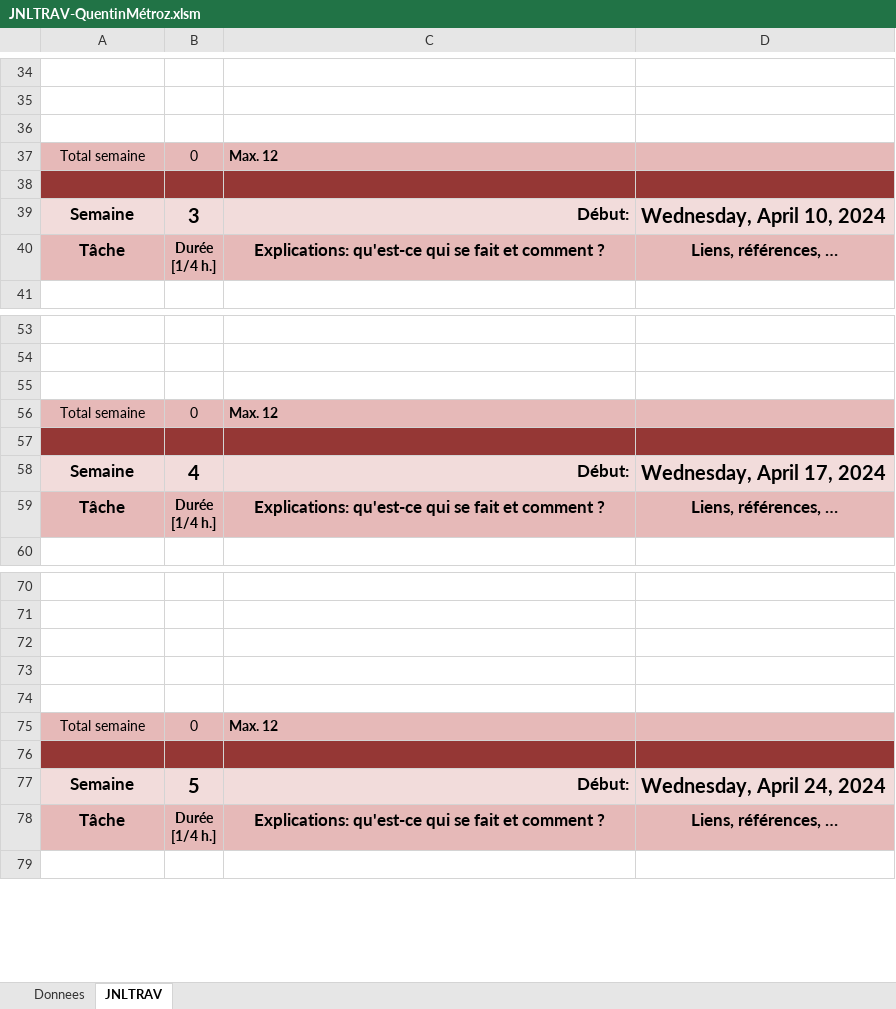
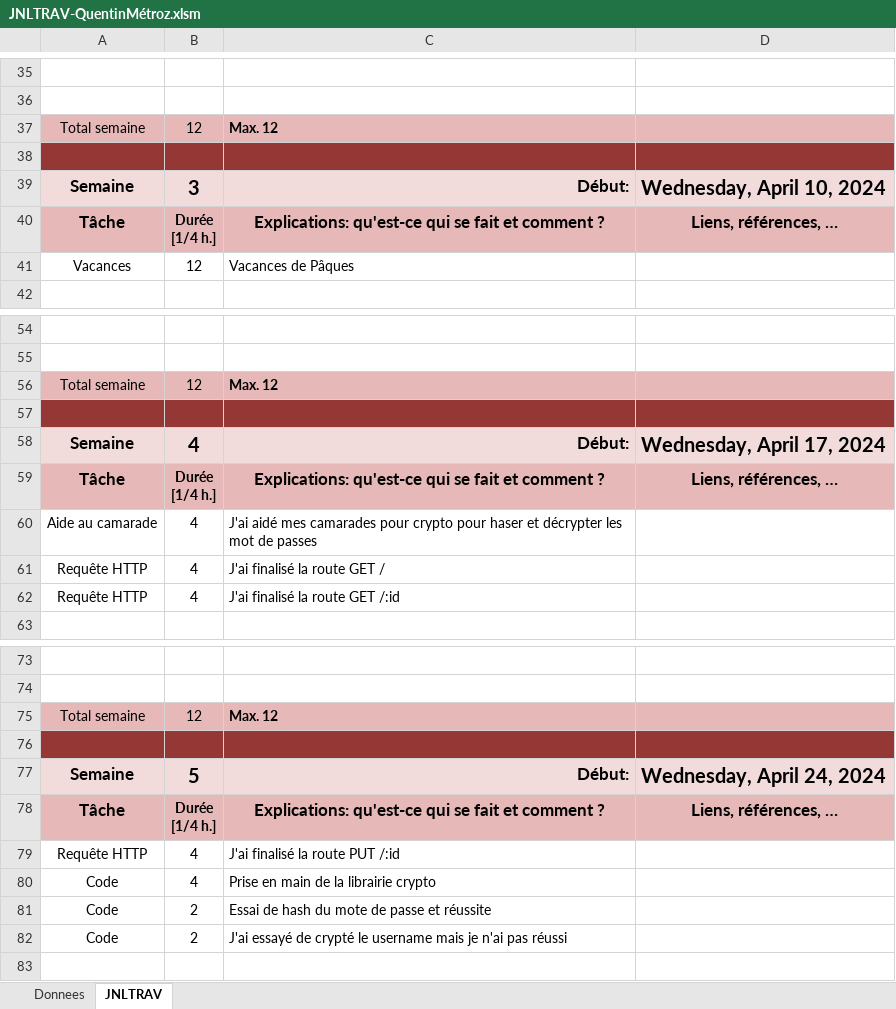
Before and after one commit to quemet/P_183SecurityApp, an Excel workbook: Document/JNLTRAV-QuentinMétroz.xlsm, sheet JNLTRAV, drawn as a sheet; only a part is shown, gaps mark what is left out; values as stored, in another font and other column widths than the file's, no borders; charts and pictures not drawn; removed rows and columns are numbered as before the commit, all else as after; the diff covers the shown part only; the diff names each change by its address in the sheet, - before the commit and + after, or states it on an @@ line.

```diff
--- a/Document/JNLTRAV-QuentinMétroz.xlsm (sheet JNLTRAV)
+++ b/Document/JNLTRAV-QuentinMétroz.xlsm (sheet JNLTRAV)
-row 36: (empty)
-B37: 0
+B37: 12
+row 41: Vacances | 12 | Vacances de Pâques
-row 55: (empty)
-B56: 0
+B56: 12
+row 60: Aide au camarade | 4 | J'ai aidé mes camarades pour crypto pour haser et décrypter les mot de passes
+row 61: Requête HTTP | 4 | J'ai finalisé la route GET /
+row 62: Requête HTTP | 4 | J'ai finalisé la route GET /:id
-row 72: (empty)
-row 73: (empty)
-row 74: (empty)
-B75: 0
+B75: 12
+row 79: Requête HTTP | 4 | J'ai finalisé la route PUT /:id
+row 80: Code | 4 | Prise en main de la librairie crypto
+row 81: Code | 2 | Essai de hash du mote de passe et réussite
+row 82: Code | 2 | J'ai essayé de crypté le username mais je n'ai pas réussi
```
Also changed, not shown: 1 added row, 4 removed rows and 1 edited cell elsewhere in this sheet, sheet Donnees, charts or pictures, 8 other files.
